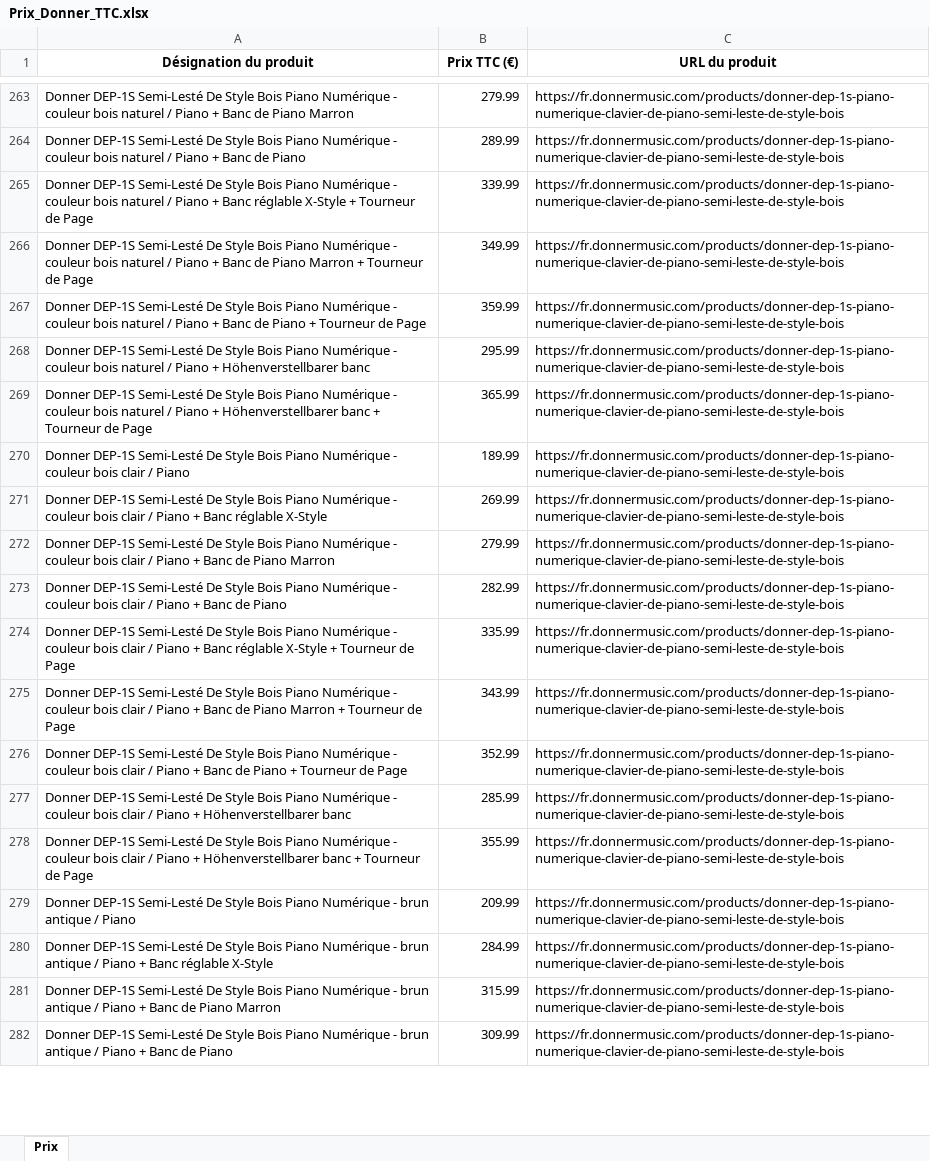
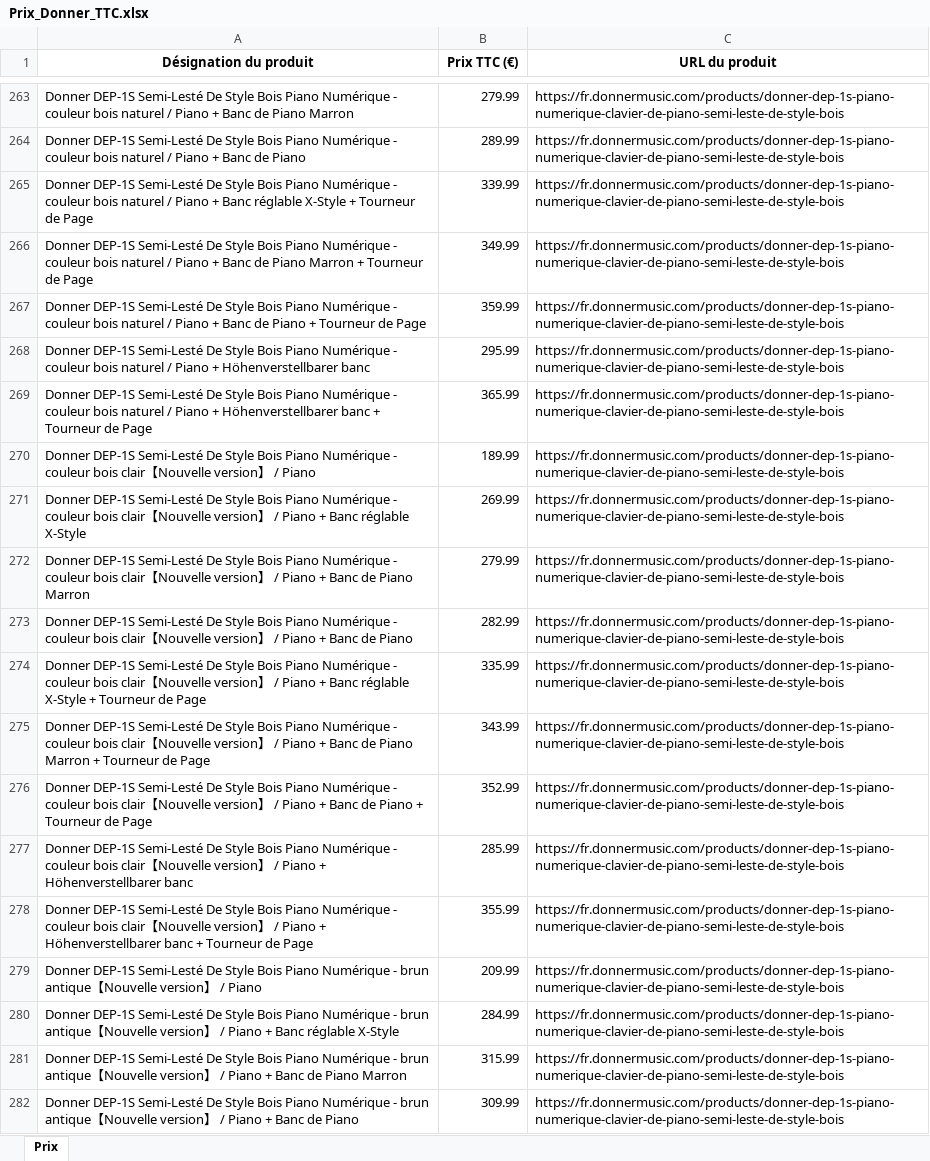
Before and after one commit to PierreDIMFRANCE/donner-scrap, an Excel workbook: Prix_Donner_TTC.xlsx, sheet Prix, drawn as a sheet; only a part is shown, gaps mark what is left out; values as stored, in another font and other column widths than the file's, no borders; the diff covers the shown part only; the diff names each change by its address in the sheet, - before the commit and + after, or states it on an @@ line.

```diff
--- a/Prix_Donner_TTC.xlsx (sheet Prix)
+++ b/Prix_Donner_TTC.xlsx (sheet Prix)
-A270 (Désignation du produit): …bois clair / Piano
+A270 (Désignation du produit): …bois clair【Nouvelle version】 / Piano
-A271 (Désignation du produit): …bois clair / Piano…
+A271 (Désignation du produit): …bois clair【Nouvelle version】 / Piano…
-A272 (Désignation du produit): …bois clair / Piano…
+A272 (Désignation du produit): …bois clair【Nouvelle version】 / Piano…
-A273 (Désignation du produit): …bois clair / Piano…
+A273 (Désignation du produit): …bois clair【Nouvelle version】 / Piano…
-A274 (Désignation du produit): …bois clair / Piano…
+A274 (Désignation du produit): …bois clair【Nouvelle version】 / Piano…
-A275 (Désignation du produit): …bois clair / Piano…
+A275 (Désignation du produit): …bois clair【Nouvelle version】 / Piano…
-A276 (Désignation du produit): …bois clair / Piano…
+A276 (Désignation du produit): …bois clair【Nouvelle version】 / Piano…
-A277 (Désignation du produit): …bois clair / Piano…
+A277 (Désignation du produit): …bois clair【Nouvelle version】 / Piano…
-A278 (Désignation du produit): …bois clair / Piano…
+A278 (Désignation du produit): …bois clair【Nouvelle version】 / Piano…
-A279 (Désignation du produit): …brun antique / Piano
+A279 (Désignation du produit): …brun antique【Nouvelle version】 / Piano
-A280 (Désignation du produit): …brun antique / Piano…
+A280 (Désignation du produit): …brun antique【Nouvelle version】 / Piano…
-A281 (Désignation du produit): …brun antique / Piano…
+A281 (Désignation du produit): …brun antique【Nouvelle version】 / Piano…
-A282 (Désignation du produit): …brun antique / Piano…
+A282 (Désignation du produit): …brun antique【Nouvelle version】 / Piano…
```
Also changed, not shown: 5 added rows, 5 removed rows, 32 moved rows and 5 edited cells elsewhere in this sheet.
